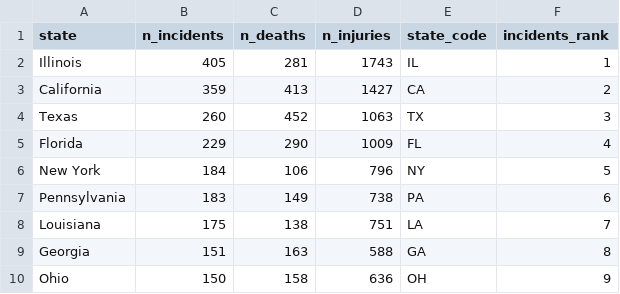
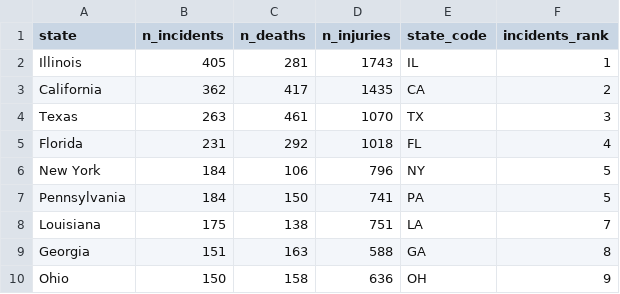
Before and after one commit to trevorschrotz/gun_violence_mass_shootings, a CSV file: top_nine_states.csv, drawn as a sheet.

Commit message:
refresh with current data

```diff
--- a/top_nine_states.csv
+++ b/top_nine_states.csv
@@ -2,7 +2,7 @@ state,n_incidents,n_deaths,n_injuries,state_code,incidents_rank
 Illinois,405,281,1743,IL,1
-California,359,413,1427,CA,2
-Texas,260,452,1063,TX,3
-Florida,229,290,1009,FL,4
+California,362,417,1435,CA,2
+Texas,263,461,1070,TX,3
+Florida,231,292,1018,FL,4
 New York,184,106,796,NY,5
-Pennsylvania,183,149,738,PA,6
+Pennsylvania,184,150,741,PA,5
 Louisiana,175,138,751,LA,7
```
Also changed, not shown: 3 other files.
